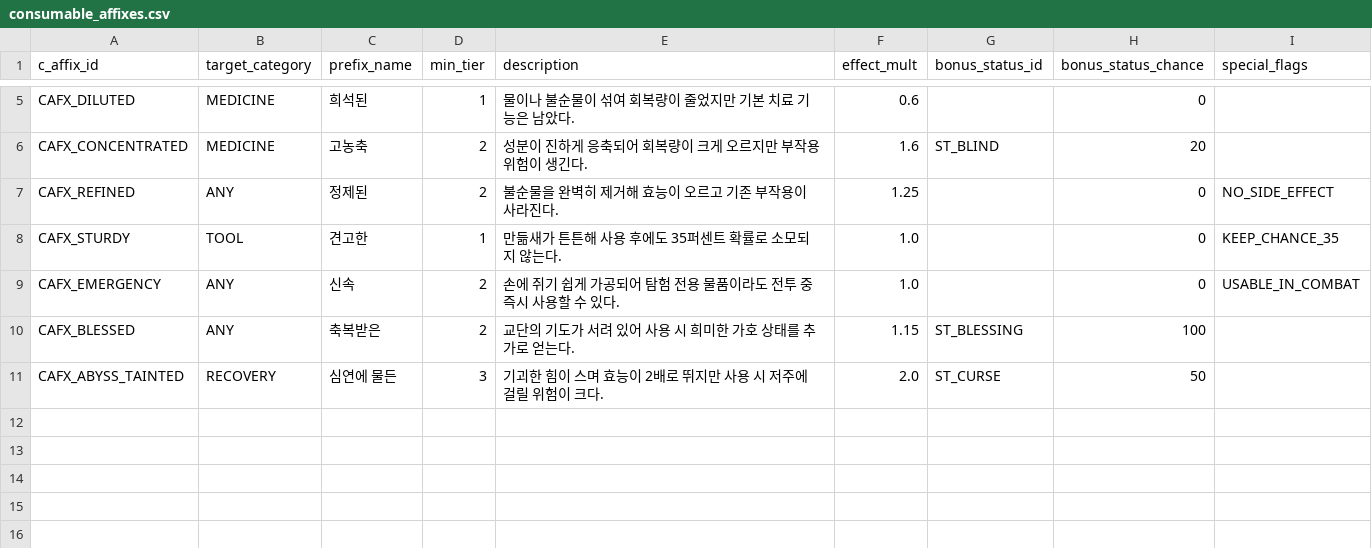
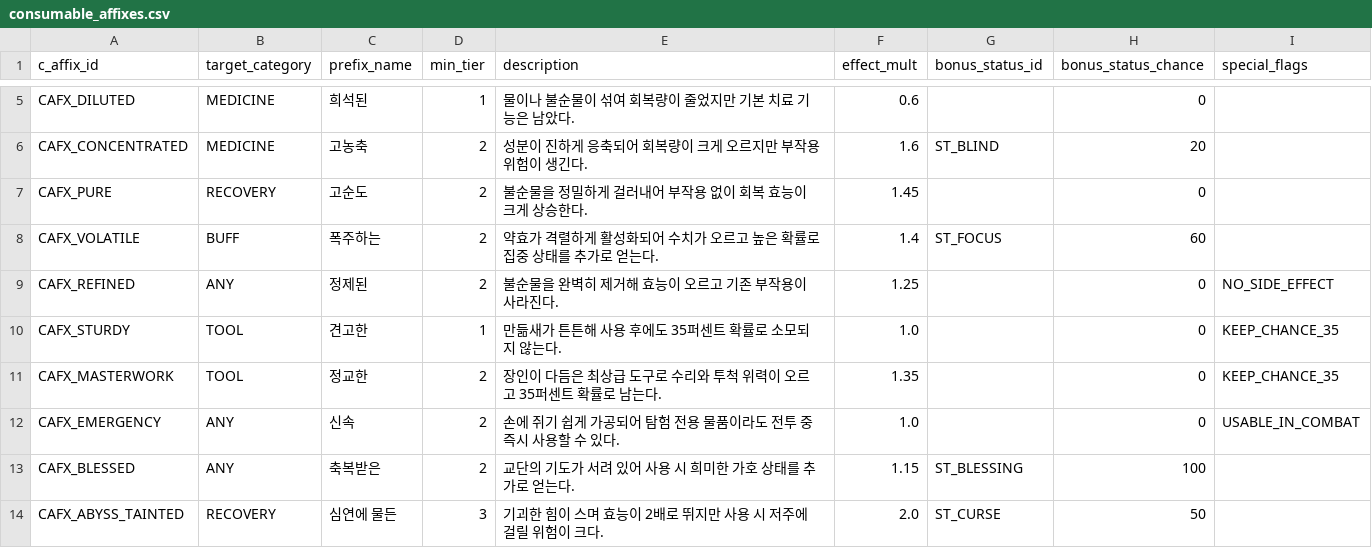
Before and after one commit to southub/crawl, a CSV file: consumable_affixes.csv, drawn as a sheet; only a part is shown, gaps mark what is left out.

```diff
--- a/consumable_affixes.csv
+++ b/consumable_affixes.csv
@@ -6,4 +6,7 @@ CAFX_DILUTED,MEDICINE,희석된,1,물이나 불순물이 섞여 회복량이 줄
 CAFX_CONCENTRATED,MEDICINE,고농축,2,성분이 진하게 응축되어 회복량이 크게 오르지만 부작용 위험이 생긴다.,1.6,ST_BLIND,20,
+CAFX_PURE,RECOVERY,고순도,2,불순물을 정밀하게 걸러내어 부작용 없이 회복 효능이 크게 상승한다.,1.45,,0,
+CAFX_VOLATILE,BUFF,폭주하는,2,약효가 격렬하게 활성화되어 수치가 오르고 높은 확률로 집중 상태를 추가로 얻는다.,1.4,ST_FOCUS,60,
 CAFX_REFINED,ANY,정제된,2,불순물을 완벽히 제거해 효능이 오르고 기존 부작용이 사라진다.,1.25,,0,NO_SIDE_EFFECT
 CAFX_STURDY,TOOL,견고한,1,만듦새가 튼튼해 사용 후에도 35퍼센트 확률로 소모되지 않는다.,1.0,,0,KEEP_CHANCE_35
+CAFX_MASTERWORK,TOOL,정교한,2,장인이 다듬은 최상급 도구로 수리와 투척 위력이 오르고 35퍼센트 확률로 남는다.,1.35,,0,KEEP_CHANCE_35
 CAFX_EMERGENCY,ANY,신속,2,손에 쥐기 쉽게 가공되어 탐험 전용 물품이라도 전투 중 즉시 사용할 수 있다.,1.0,,0,USABLE_IN_COMBAT
```
Also changed, not shown: event_choices_extra.csv, item_affixes.csv, 4 other files.
